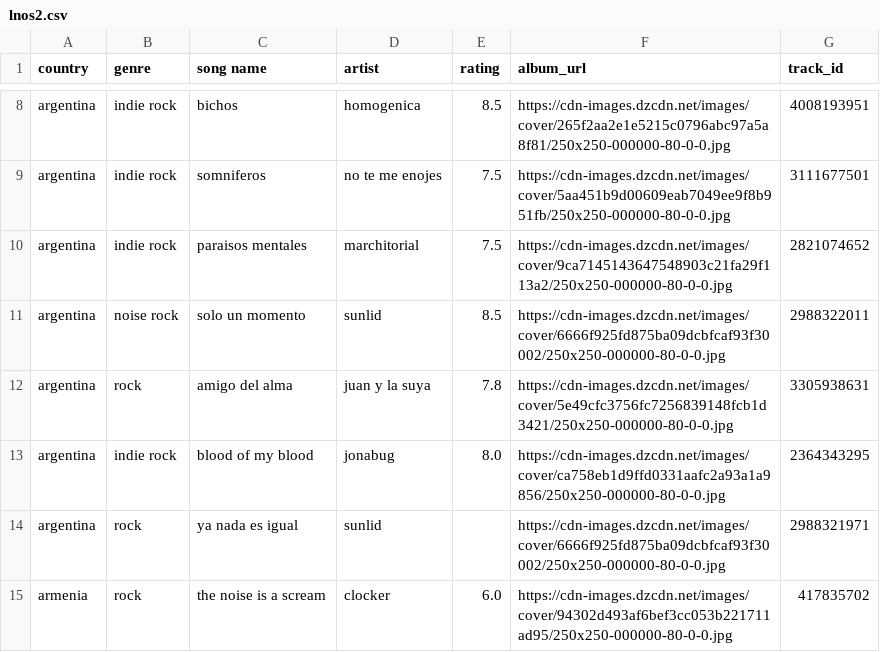
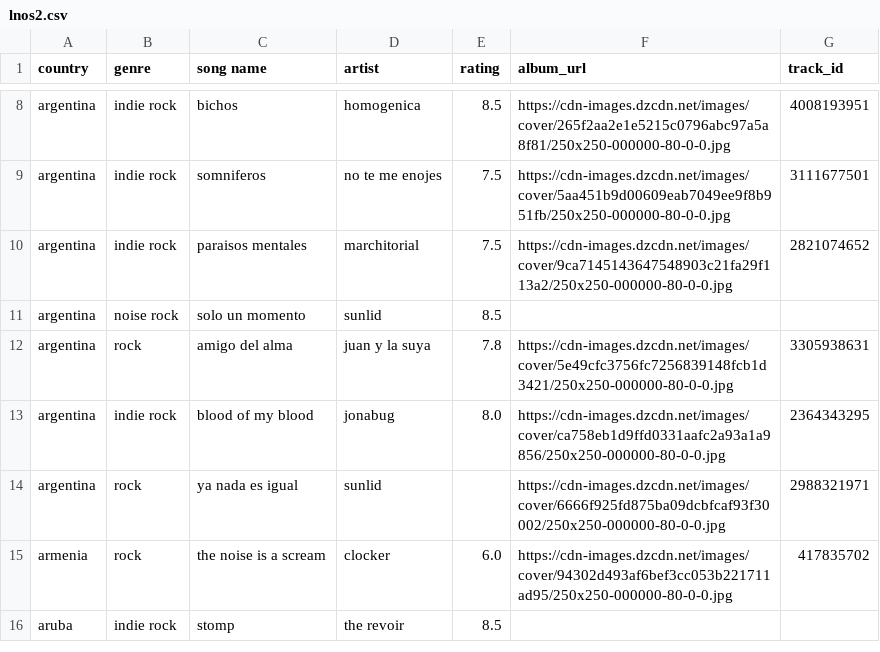
Before and after one commit to saladchalice/Alt-Around-the-World, a CSV file: data/lnos2.csv, drawn as a sheet; only a part is shown, gaps mark what is left out; the shorter side is filled out with more unchanged rows.

```diff
--- a/data/lnos2.csv
+++ b/data/lnos2.csv
@@ -10,3 +10,3 @@ argentina,indie rock,somniferos,no te me enojes,7.5,https://cdn-images.dzcdn.net
 argentina,indie rock,paraisos mentales,marchitorial,7.5,https://cdn-images.dzcdn.net/images/cover/9ca7145143647548903c21fa29f113a2/250x250-000000-80-0-0.jpg,2821074652
-argentina,noise rock,solo un momento,sunlid,8.5,https://cdn-images.dzcdn.net/images/cover/6666f925fd875ba09dcbfcaf93f30002/250x250-000000-80-0-0.jpg,2988322011
+argentina,noise rock,solo un momento,sunlid,8.5,,
 argentina,rock,amigo del alma,juan y la suya,7.8,https://cdn-images.dzcdn.net/images/cover/5e49cfc3756fc7256839148fcb1d3421/250x250-000000-80-0-0.jpg,3305938631
```
Also changed, not shown: 1 other file.
